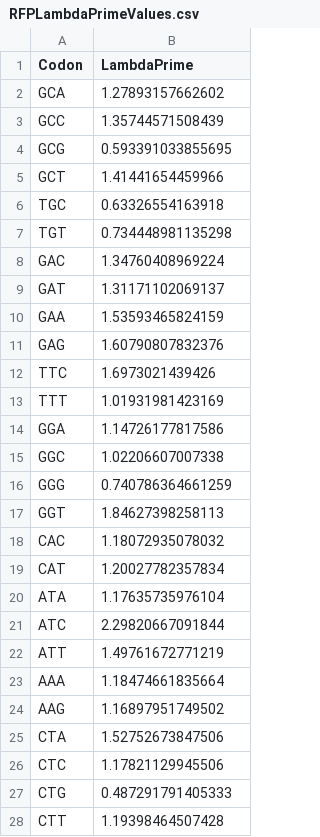
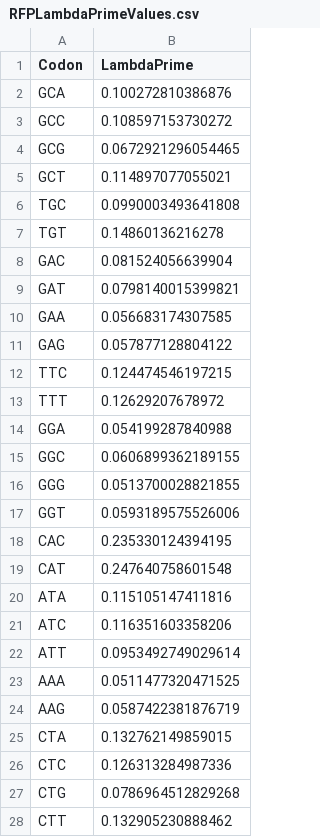
Before and after one commit to acope3/RibModelFramework, a CSV file: DevRscripts/RFPLambdaPrimeValues.csv, drawn as a sheet; only a part is shown; the diff covers the shown part only.

```diff
--- a/DevRscripts/RFPLambdaPrimeValues.csv
+++ b/DevRscripts/RFPLambdaPrimeValues.csv
@@ -1,28 +1,28 @@
 Codon,LambdaPrime
-GCA,1.27893157662602
-GCC,1.35744571508439
-GCG,0.593391033855695
-GCT,1.41441654459966
-TGC,0.63326554163918
-TGT,0.734448981135298
-GAC,1.34760408969224
-GAT,1.31171102069137
-GAA,1.53593465824159
-GAG,1.60790807832376
-TTC,1.6973021439426
-TTT,1.01931981423169
-GGA,1.14726177817586
-GGC,1.02206607007338
-GGG,0.740786364661259
-GGT,1.84627398258113
-CAC,1.18072935078032
-CAT,1.20027782357834
-ATA,1.17635735976104
-ATC,2.29820667091844
-ATT,1.49761672771219
-AAA,1.18474661835664
-AAG,1.16897951749502
-CTA,1.52752673847506
-CTC,1.17821129945506
-CTG,0.487291791405333
-CTT,1.19398464507428
+GCA,0.100272810386876
+GCC,0.108597153730272
+GCG,0.0672921296054465
+GCT,0.114897077055021
+TGC,0.0990003493641808
+TGT,0.14860136216278
+GAC,0.081524056639904
+GAT,0.0798140015399821
+GAA,0.056683174307585
+GAG,0.057877128804122
+TTC,0.124474546197215
+TTT,0.12629207678972
+GGA,0.054199287840988
+GGC,0.0606899362189155
+GGG,0.0513700028821855
+GGT,0.0593189575526006
+CAC,0.235330124394195
+CAT,0.247640758601548
+ATA,0.115105147411816
+ATC,0.116351603358206
+ATT,0.0953492749029614
+AAA,0.0511477320471525
+AAG,0.0587422381876719
+CTA,0.132762149859015
+CTC,0.126313284987336
+CTG,0.0786964512829268
+CTT,0.132905230888462
```
Also changed, not shown: 34 edited cells elsewhere in this file, DevRscripts/RFPAlphaValues.csv, 5 other files.
